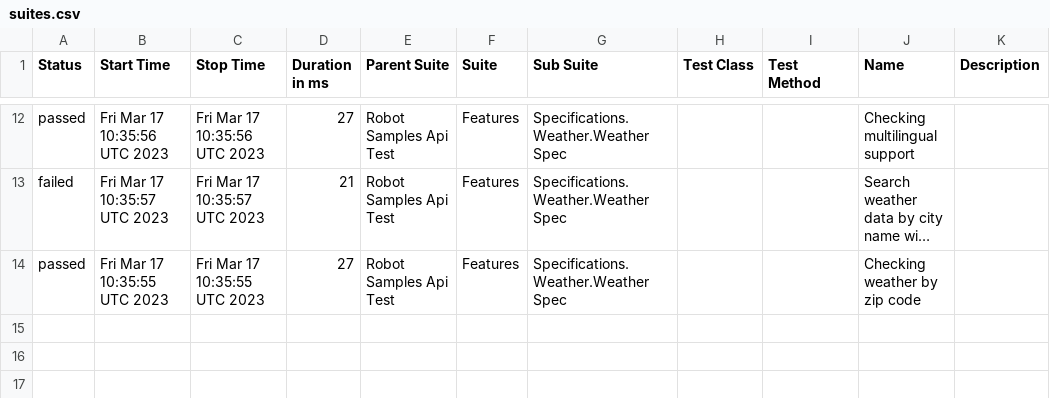
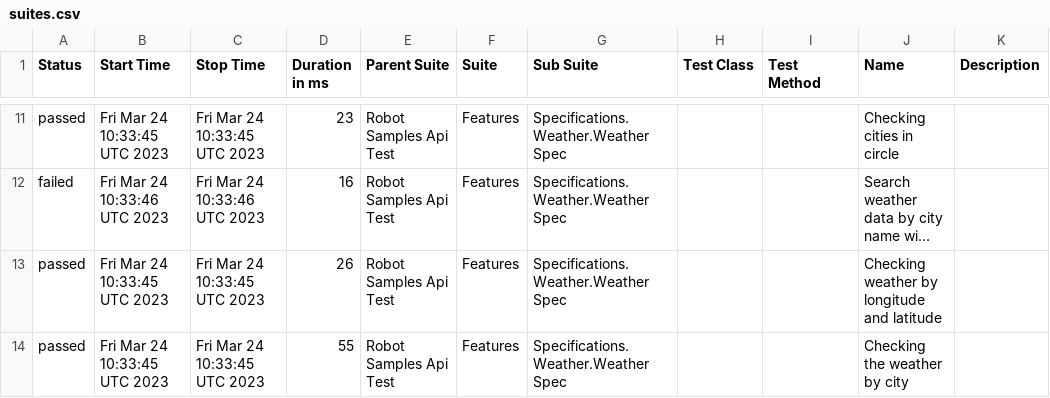
Before and after one commit to reinaldorossetti/robot_samples_api_test, a CSV file: allure-results/data/suites.csv, drawn as a sheet; only a part is shown, gaps mark what is left out; long unchanged cells end in …; addresses are those after the commit; the diff covers the shown part only; the diff names each change by its address in the sheet, - before the commit and + after, or states it on an @@ line.

```diff
--- a/allure-results/data/suites.csv
+++ b/allure-results/data/suites.csv
-B11 (Start Time): Fri Mar 17 10:35:56 UTC 2023
+B11 (Start Time): Fri Mar 24 10:33:45 UTC 2023
-C11 (Stop Time): Fri Mar 17 10:35:56 UTC 2023
+C11 (Stop Time): Fri Mar 24 10:33:45 UTC 2023
-D11 (Duration in ms): 27
+D11 (Duration in ms): 23
-J11 (Name): Checking multilingual support
+J11 (Name): Checking cities in circle
-B12 (Start Time): Fri Mar 17 10:35:57 UTC 2023
+B12 (Start Time): Fri Mar 24 10:33:46 UTC 2023
-C12 (Stop Time): Fri Mar 17 10:35:57 UTC 2023
+C12 (Stop Time): Fri Mar 24 10:33:46 UTC 2023
-D12 (Duration in ms): 21
+D12 (Duration in ms): 16
+row 13: passed | Fri Mar 24 10:33:45 UTC 2023 | Fri Mar 24 10:33:45 UTC 2023 | 26 | Robot Samples Api Test | Features | Specifications.Weather.Weather Spec |  |  | Checking weather by longitude and latitude
-B14 (Start Time): Fri Mar 17 10:35:55 UTC 2023
+B14 (Start Time): Fri Mar 24 10:33:45 UTC 2023
-C14 (Stop Time): Fri Mar 17 10:35:55 UTC 2023
+C14 (Stop Time): Fri Mar 24 10:33:45 UTC 2023
-D14 (Duration in ms): 27
+D14 (Duration in ms): 55
-J14 (Name): Checking weather by zip code
+J14 (Name): Checking the weather by city
```
Also changed, not shown: 1 added row, 2 removed rows and 30 edited cells elsewhere in this file, 44 other files.
